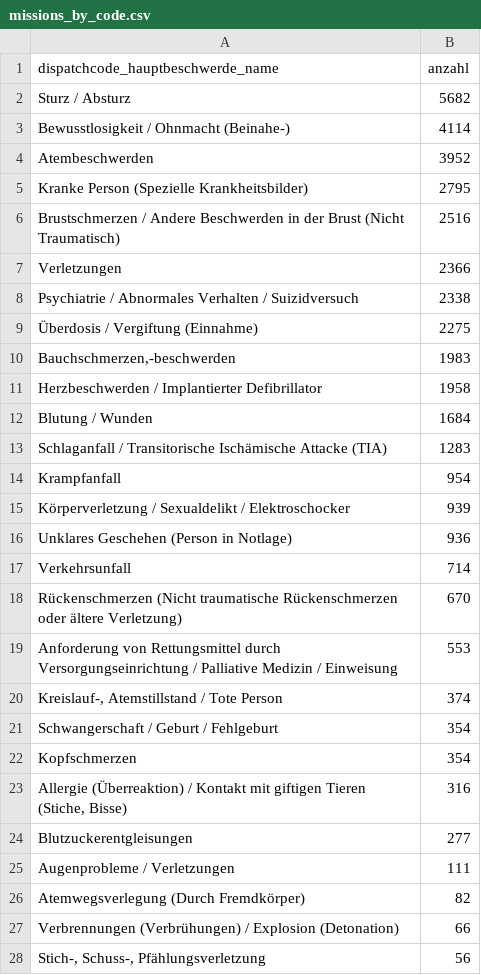
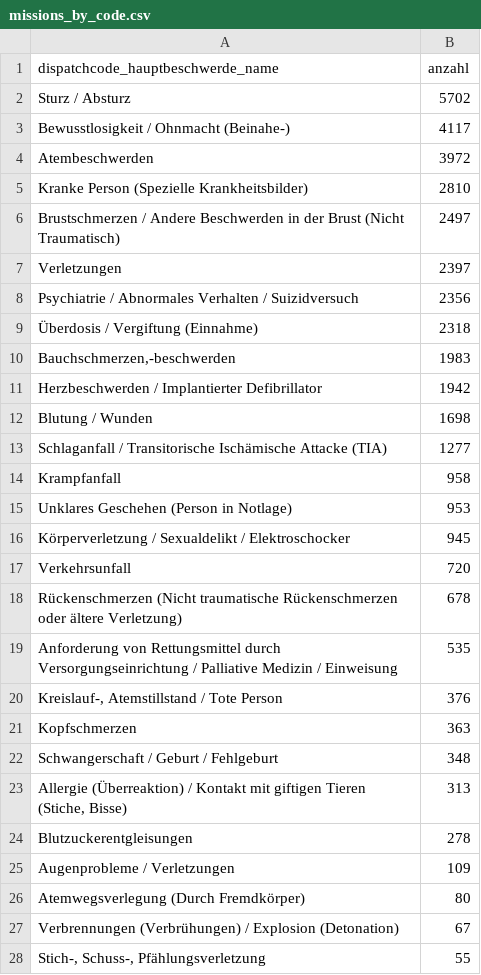
Before and after one commit to Berliner-Feuerwehr/BF-Open-Data, a CSV file: Datasets/Daily_Data/missions_by_code.csv, drawn as a sheet; only a part is shown; the diff covers the shown part only.

```diff
--- a/Datasets/Daily_Data/missions_by_code.csv
+++ b/Datasets/Daily_Data/missions_by_code.csv
@@ -1,28 +1,28 @@
 dispatchcode_hauptbeschwerde_name,anzahl
-Sturz / Absturz,5682
-Bewusstlosigkeit / Ohnmacht (Beinahe-),4114
-Atembeschwerden,3952
-Kranke Person (Spezielle Krankheitsbilder),2795
-Brustschmerzen / Andere Beschwerden in der Brust (Nicht Traumatisch),2516
-Verletzungen,2366
-Psychiatrie / Abnormales Verhalten / Suizidversuch,2338
-Überdosis / Vergiftung (Einnahme),2275
+Sturz / Absturz,5702
+Bewusstlosigkeit / Ohnmacht (Beinahe-),4117
+Atembeschwerden,3972
+Kranke Person (Spezielle Krankheitsbilder),2810
+Brustschmerzen / Andere Beschwerden in der Brust (Nicht Traumatisch),2497
+Verletzungen,2397
+Psychiatrie / Abnormales Verhalten / Suizidversuch,2356
+Überdosis / Vergiftung (Einnahme),2318
 "Bauchschmerzen,-beschwerden",1983
-Herzbeschwerden / Implantierter Defibrillator,1958
-Blutung / Wunden,1684
-Schlaganfall / Transitorische Ischämische Attacke (TIA),1283
-Krampfanfall,954
-Körperverletzung / Sexualdelikt / Elektroschocker,939
-Unklares Geschehen (Person in Notlage),936
-Verkehrsunfall,714
-Rückenschmerzen (Nicht traumatische Rückenschmerzen oder ältere Verletzung),670
-Anforderung von Rettungsmittel durch Versorgungseinrichtung / Palliative Medizin / Einweisung,553
-"Kreislauf-, Atemstillstand / Tote Person",374
-Schwangerschaft / Geburt / Fehlgeburt,354
-Kopfschmerzen,354
-"Allergie (Überreaktion) / Kontakt mit giftigen Tieren (Stiche, Bisse)",316
-Blutzuckerentgleisungen,277
-Augenprobleme / Verletzungen,111
-Atemwegsverlegung (Durch Fremdkörper),82
-Verbrennungen (Verbrühungen) / Explosion (Detonation),66
-"Stich-, Schuss-, Pfählungsverletzung",56
+Herzbeschwerden / Implantierter Defibrillator,1942
+Blutung / Wunden,1698
+Schlaganfall / Transitorische Ischämische Attacke (TIA),1277
+Krampfanfall,958
+Unklares Geschehen (Person in Notlage),953
+Körperverletzung / Sexualdelikt / Elektroschocker,945
+Verkehrsunfall,720
+Rückenschmerzen (Nicht traumatische Rückenschmerzen oder ältere Verletzung),678
+Anforderung von Rettungsmittel durch Versorgungseinrichtung / Palliative Medizin / Einweisung,535
+"Kreislauf-, Atemstillstand / Tote Person",376
+Kopfschmerzen,363
+Schwangerschaft / Geburt / Fehlgeburt,348
+"Allergie (Überreaktion) / Kontakt mit giftigen Tieren (Stiche, Bisse)",313
+Blutzuckerentgleisungen,278
+Augenprobleme / Verletzungen,109
+Atemwegsverlegung (Durch Fremdkörper),80
+Verbrennungen (Verbrühungen) / Explosion (Detonation),67
+"Stich-, Schuss-, Pfählungsverletzung",55
```
Also changed, not shown: 2 added rows, 2 removed rows and 5 edited cells elsewhere in this file, Datasets/Daily_Data/BFw_mission_data_daily.csv.
